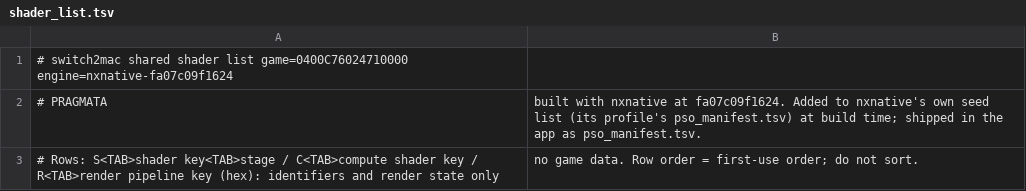
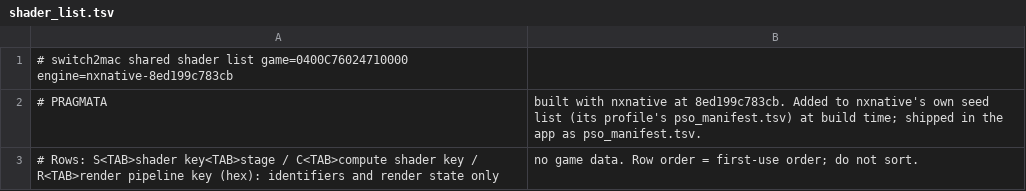
Before and after one commit to IT-Kwj/hermit, a TSV file: games/pragmata/shader_list.tsv, drawn as a sheet.

```diff
--- a/games/pragmata/shader_list.tsv
+++ b/games/pragmata/shader_list.tsv
@@ -1,3 +1,3 @@
-# switch2mac shared shader list	game=0400C76024710000	engine=nxnative-fa07c09f1624
-# PRAGMATA, built with nxnative at fa07c09f1624. Added to nxnative's own seed list (its profile's pso_manifest.tsv) at build time; shipped in the app as pso_manifest.tsv.
+# switch2mac shared shader list	game=0400C76024710000	engine=nxnative-8ed199c783cb
+# PRAGMATA, built with nxnative at 8ed199c783cb. Added to nxnative's own seed list (its profile's pso_manifest.tsv) at build time; shipped in the app as pso_manifest.tsv.
 # Rows: S<TAB>shader key<TAB>stage / C<TAB>compute shader key / R<TAB>render pipeline key (hex): identifiers and render state only, no game data. Row order = first-use order; do not sort.
```
Also changed, not shown: 2 other files.
